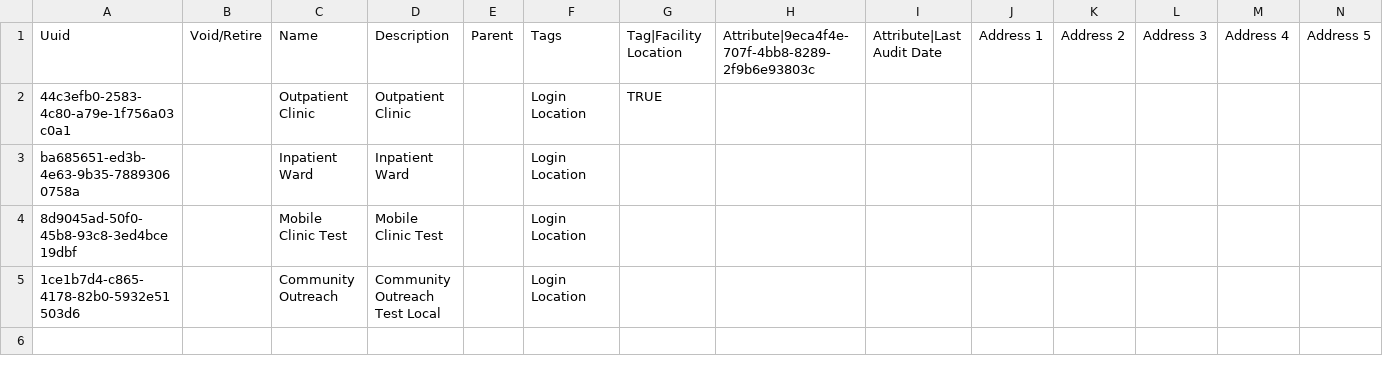
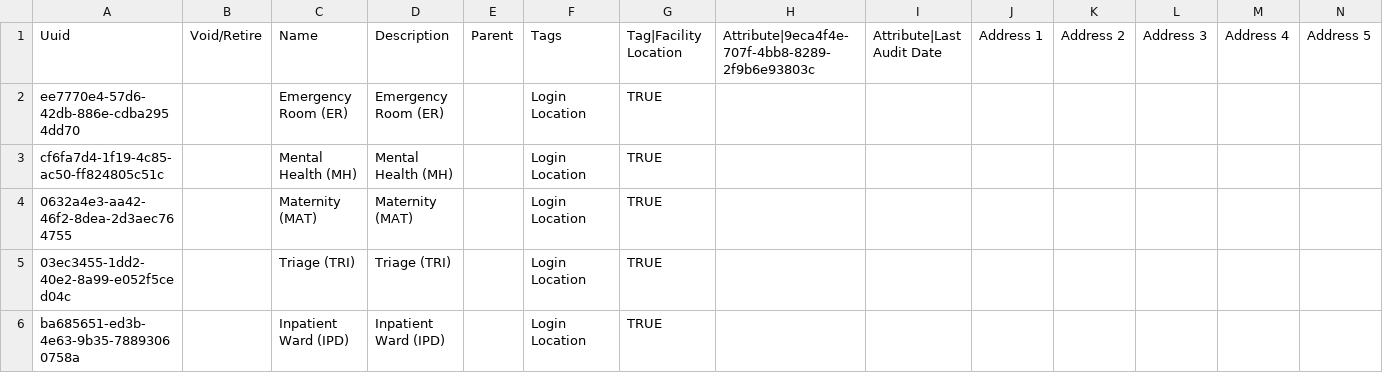
Before and after one commit to MSF-OCG/LIME-EMR, a CSV file: sites/mosul/configs/openmrs/initializer_config/locations/locations.csv, drawn as a sheet; only a part is shown; removed rows and columns are numbered as before the commit, all else as after; rows hold the shown columns only; the diff names each change by its address in the sheet, - before the commit and + after, or states it on an @@ line.

Commit message:
Update locations.csv

```diff
--- a/sites/mosul/configs/openmrs/initializer_config/locations/locations.csv
+++ b/sites/mosul/configs/openmrs/initializer_config/locations/locations.csv
+row 2: ee7770e4-57d6-42db-886e-cdba2954dd70 |  | Emergency Room (ER) | Emergency Room (ER) |  | Login Location | TRUE
+row 3: cf6fa7d4-1f19-4c85-ac50-ff824805c51c |  | Mental Health (MH) | Mental Health (MH) |  | Login Location | TRUE
-A4: 44c3efb0-2583-4c80-a79e-1f756a03c0a1
+A4: 0632a4e3-aa42-46f2-8dea-2d3aec764755
-C4: Outpatient Clinic
+C4: Maternity (MAT)
-D4: Outpatient Clinic
+D4: Maternity (MAT)
+row 5: 03ec3455-1dd2-40e2-8a99-e052f5ced04c |  | Triage (TRI) | Triage (TRI) |  | Login Location | TRUE
-C6: Inpatient Ward
+C6: Inpatient Ward (IPD)
-D6: Inpatient Ward
+D6: Inpatient Ward (IPD)
-G6: (empty)
+G6: TRUE
-row 4: 8d9045ad-50f0-45b8-93c8-3ed4bce19dbf |  | Mobile Clinic Test | Mobile Clinic Test |  | Login Location
-row 5: 1ce1b7d4-c865-4178-82b0-5932e51503d6 |  | Community Outreach | Community Outreach Test Local |  | Login Location
```
